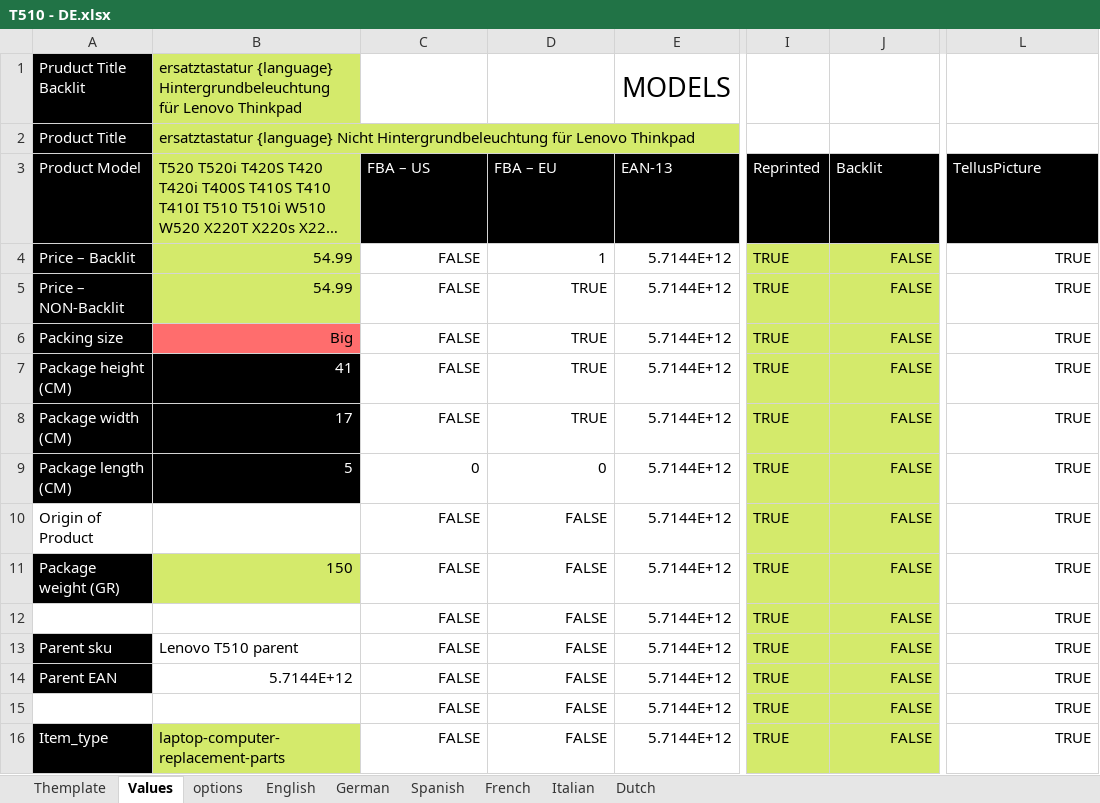
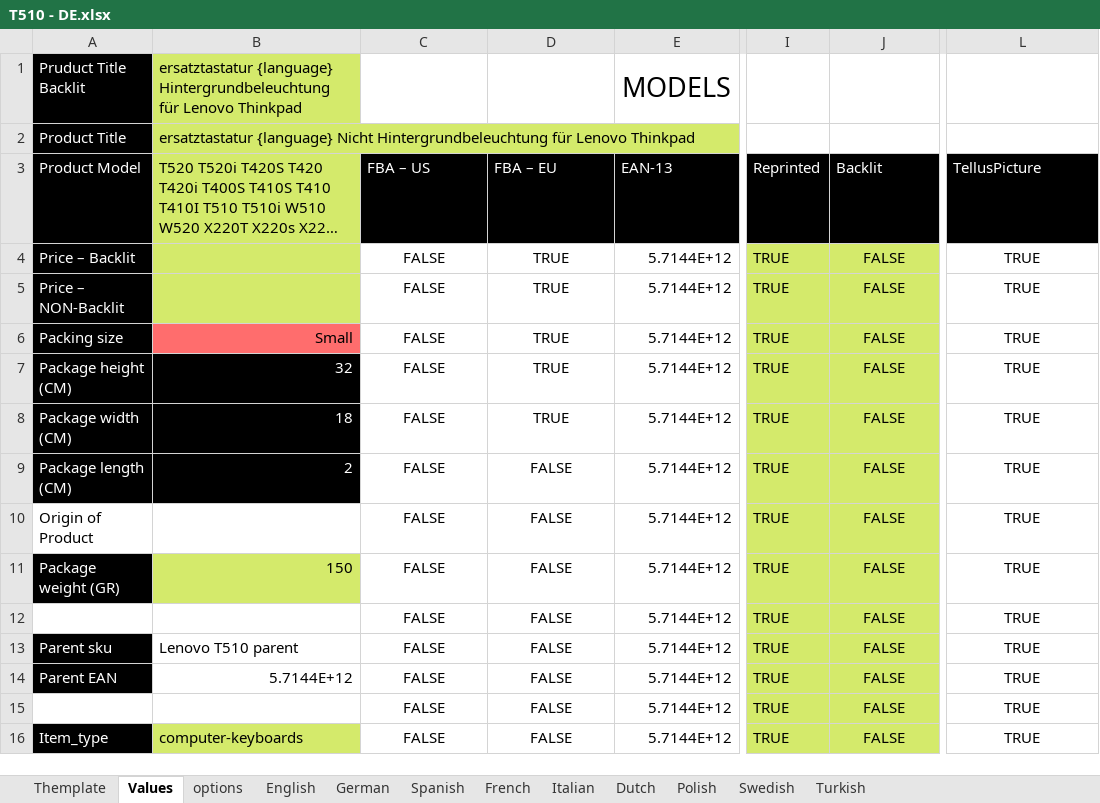
Before and after one commit to PatrickVibild/TellusAmazonPictures, an Excel workbook: after-big-bang-files/Lenovo/T510/T510 - DE.xlsx, sheet Values, drawn as a sheet; only a part is shown, gaps mark what is left out; long unchanged cells end in …; values as stored, in another font and other column widths than the file's, no borders; the diff covers the shown part only; the diff names each change by its address in the sheet, - before the commit and + after, or states it on an @@ line.

```diff
--- a/after-big-bang-files/Lenovo/T510/T510 - DE.xlsx (sheet Values)
+++ b/after-big-bang-files/Lenovo/T510/T510 - DE.xlsx (sheet Values)
+sheet tab: Polish
+sheet tab: Swedish
+sheet tab: Turkish
-B4:B5: 54.99
+B4:B5: (empty)
-C4:D16 alignment: right
+C4:D16 alignment: center
-D4 (FBA – EU): 1
+D4 (FBA – EU): TRUE
-J4:J16 alignment: right
+J4:J16 alignment: center
-L4:L16 alignment: right
+L4:L16 alignment: center
-B6: Big
+B6: Small
-B7: 41
+B7: 32
-B8: 17
+B8: 18
-B9: 5
+B9: 2
-C9 (FBA – US): 0
+C9 (FBA – US): FALSE
-D9 (FBA – EU): 0
+D9 (FBA – EU): FALSE
-B16: laptop-computer-replacement-parts
+B16: computer-keyboards
```
Also changed, not shown: 11 added rows, 11 removed rows, 46 edited cells and cell formats elsewhere in this sheet, sheet Themplate, sheet options, formulas that keep their value, after-big-bang-files/Lenovo/T510/T510 - FR.xlsx, after-big-bang-files/Lenovo/T510/T510 - IT.xlsx, 5 other files.
